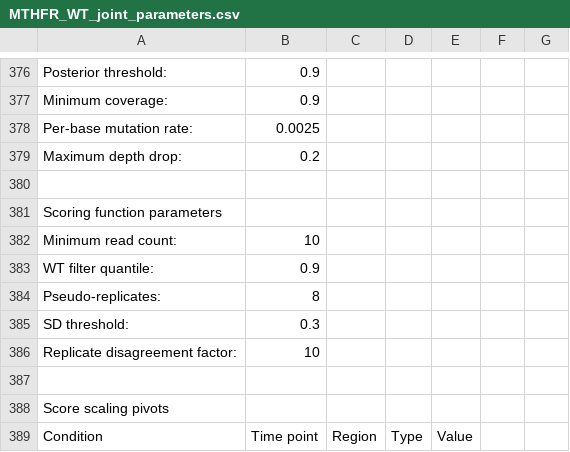
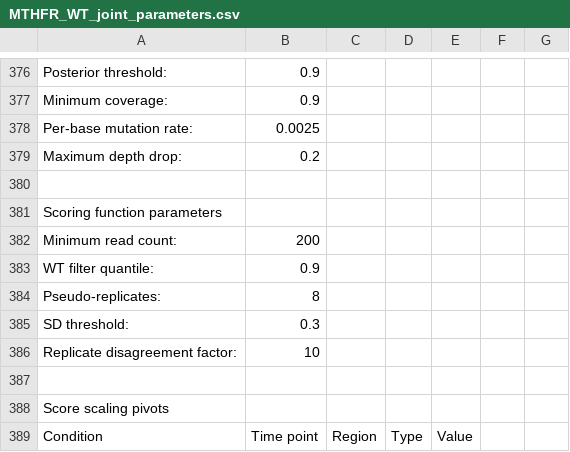
Before and after one commit to Bilin22/Tileseq-Score-Comparison, a CSV file: MTHFR/Parameters/MTHFR_WT_joint_parameters.csv, drawn as a sheet; only a part is shown, gaps mark what is left out; the diff covers the shown part only.

```diff
--- a/MTHFR/Parameters/MTHFR_WT_joint_parameters.csv
+++ b/MTHFR/Parameters/MTHFR_WT_joint_parameters.csv
@@ -381,3 +381,3 @@ Maximum depth drop:,0.2,,,,,
 Scoring function parameters,,,,,,
-Minimum read count:,10,,,,,
+Minimum read count:,200,,,,,
 WT filter quantile:,0.9,,,,,
```
Also changed, not shown: 32 added rows elsewhere in this file.
